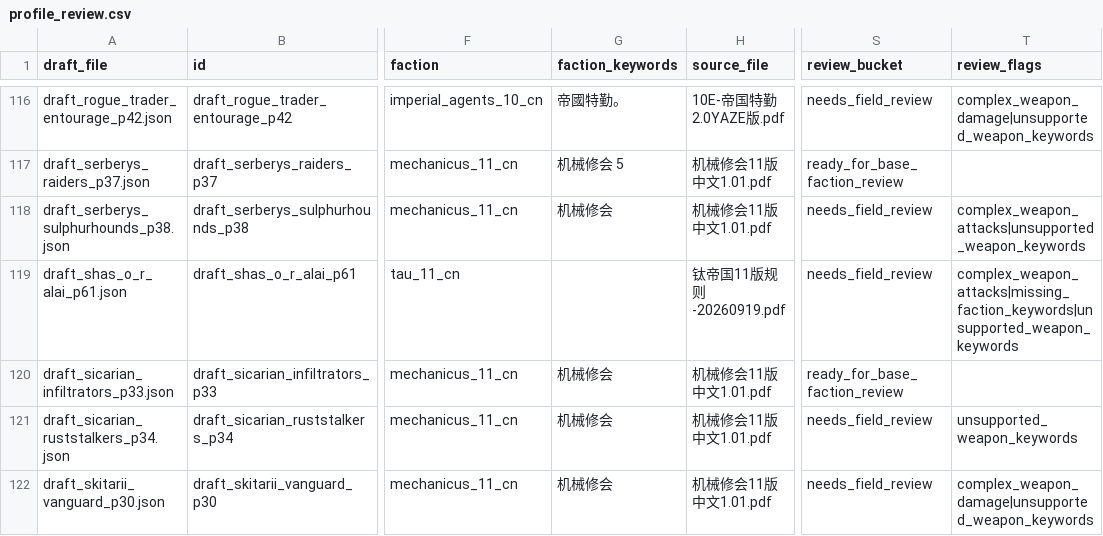
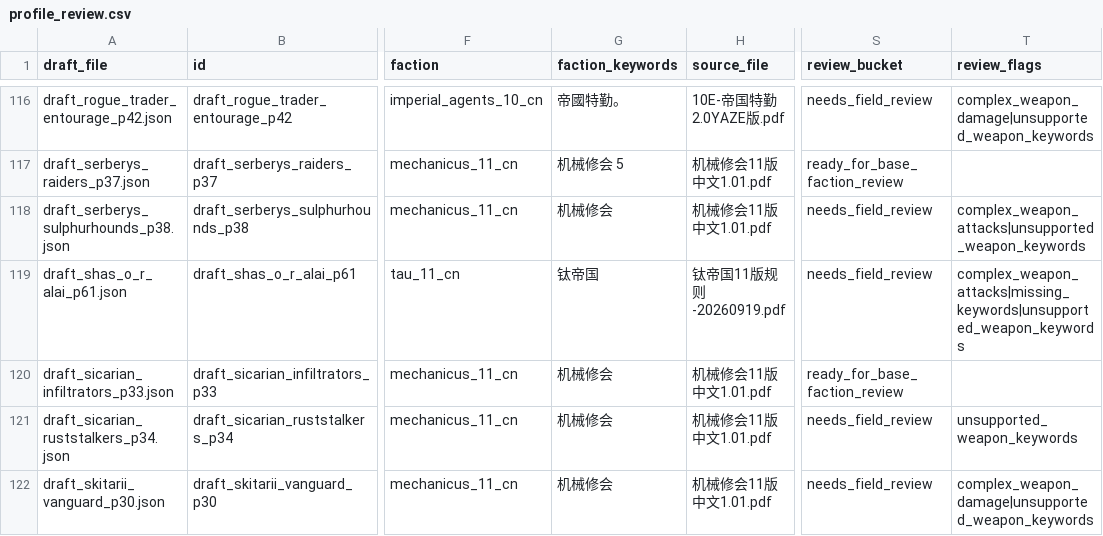
Before and after one commit to UniP0Pcorn/open-battle, a CSV file: work/profile_review.csv, drawn as a sheet; only a part is shown, gaps mark what is left out; the diff names each change by its address in the sheet, - before the commit and + after, or states it on an @@ line.

Commit message:
handle combined keyword headers

```diff
--- a/work/profile_review.csv
+++ b/work/profile_review.csv
-G119 (faction_keywords): (empty)
+G119 (faction_keywords): 钛帝国
-T119 (review_flags): complex_weapon_attacks|missing_faction_keywords|unsupported_weapon_keywords
+T119 (review_flags): complex_weapon_attacks|missing_keywords|unsupported_weapon_keywords
```
Also changed, not shown: 3 other files.
